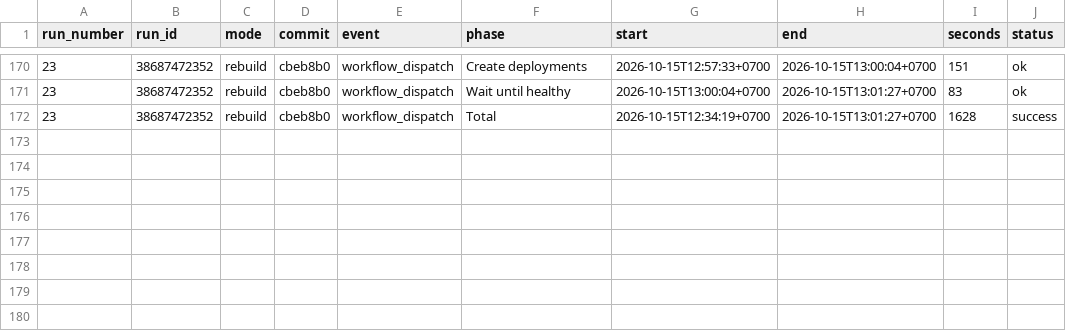
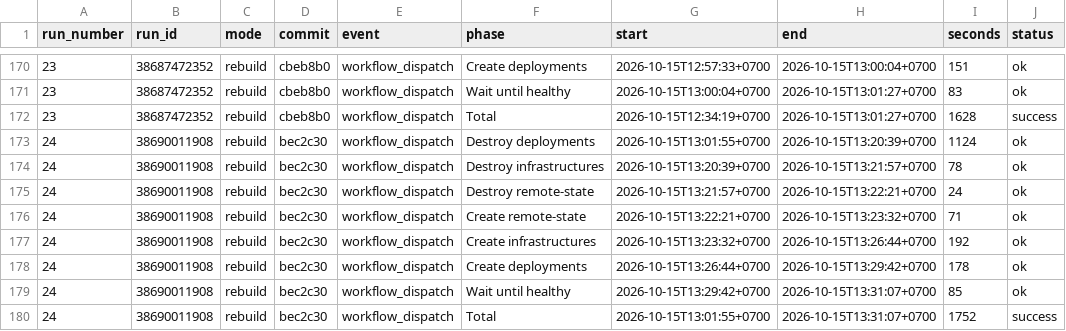
Before and after one commit to leangsengk90/devops2-assessment2, a CSV file: reports/github-actions/timings.csv, drawn as a sheet; only a part is shown, gaps mark what is left out; the diff names each change by its address in the sheet, - before the commit and + after, or states it on an @@ line.

```diff
--- a/reports/github-actions/timings.csv
+++ b/reports/github-actions/timings.csv
+row 173: 24 | 38690011908 | rebuild | bec2c30 | workflow_dispatch | Destroy deployments | 2026-10-15T13:01:55+0700 | 2026-10-15T13:20:39+0700 | 1124 | ok
+row 174: 24 | 38690011908 | rebuild | bec2c30 | workflow_dispatch | Destroy infrastructures | 2026-10-15T13:20:39+0700 | 2026-10-15T13:21:57+0700 | 78 | ok
+row 175: 24 | 38690011908 | rebuild | bec2c30 | workflow_dispatch | Destroy remote-state | 2026-10-15T13:21:57+0700 | 2026-10-15T13:22:21+0700 | 24 | ok
+row 176: 24 | 38690011908 | rebuild | bec2c30 | workflow_dispatch | Create remote-state | 2026-10-15T13:22:21+0700 | 2026-10-15T13:23:32+0700 | 71 | ok
+row 177: 24 | 38690011908 | rebuild | bec2c30 | workflow_dispatch | Create infrastructures | 2026-10-15T13:23:32+0700 | 2026-10-15T13:26:44+0700 | 192 | ok
+row 178: 24 | 38690011908 | rebuild | bec2c30 | workflow_dispatch | Create deployments | 2026-10-15T13:26:44+0700 | 2026-10-15T13:29:42+0700 | 178 | ok
+row 179: 24 | 38690011908 | rebuild | bec2c30 | workflow_dispatch | Wait until healthy | 2026-10-15T13:29:42+0700 | 2026-10-15T13:31:07+0700 | 85 | ok
+row 180: 24 | 38690011908 | rebuild | bec2c30 | workflow_dispatch | Total | 2026-10-15T13:01:55+0700 | 2026-10-15T13:31:07+0700 | 1752 | success
```
Also changed, not shown: reports/github-actions/service-health.csv, 4 other files.
